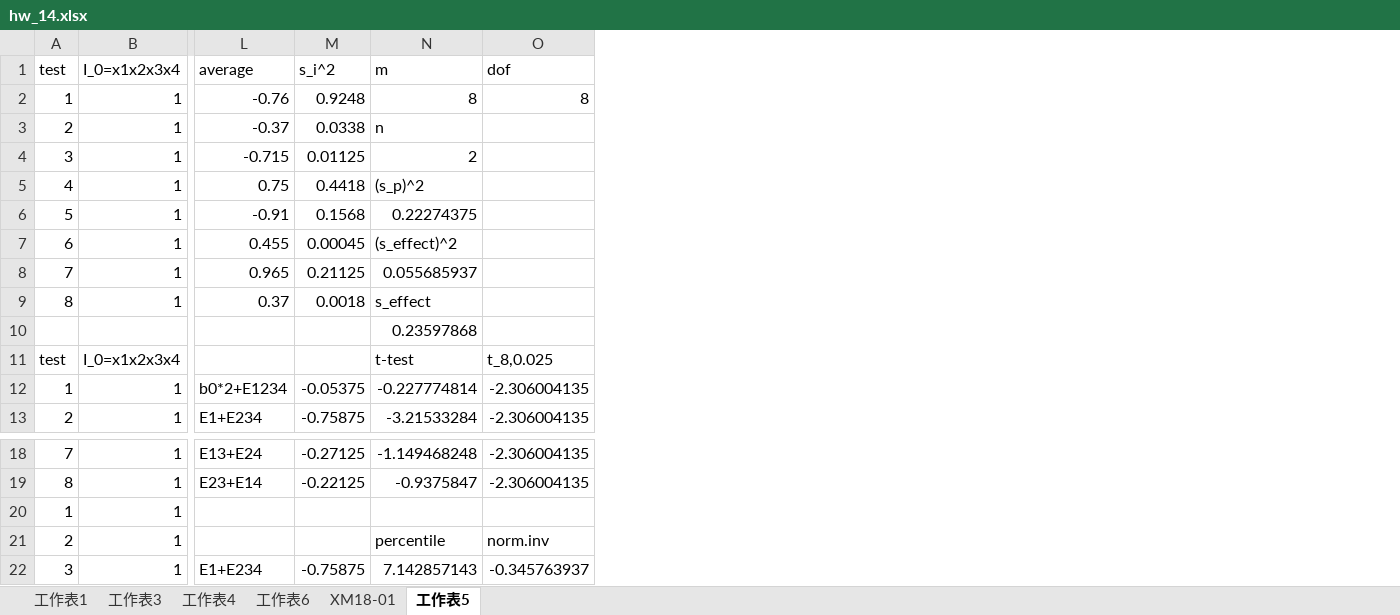
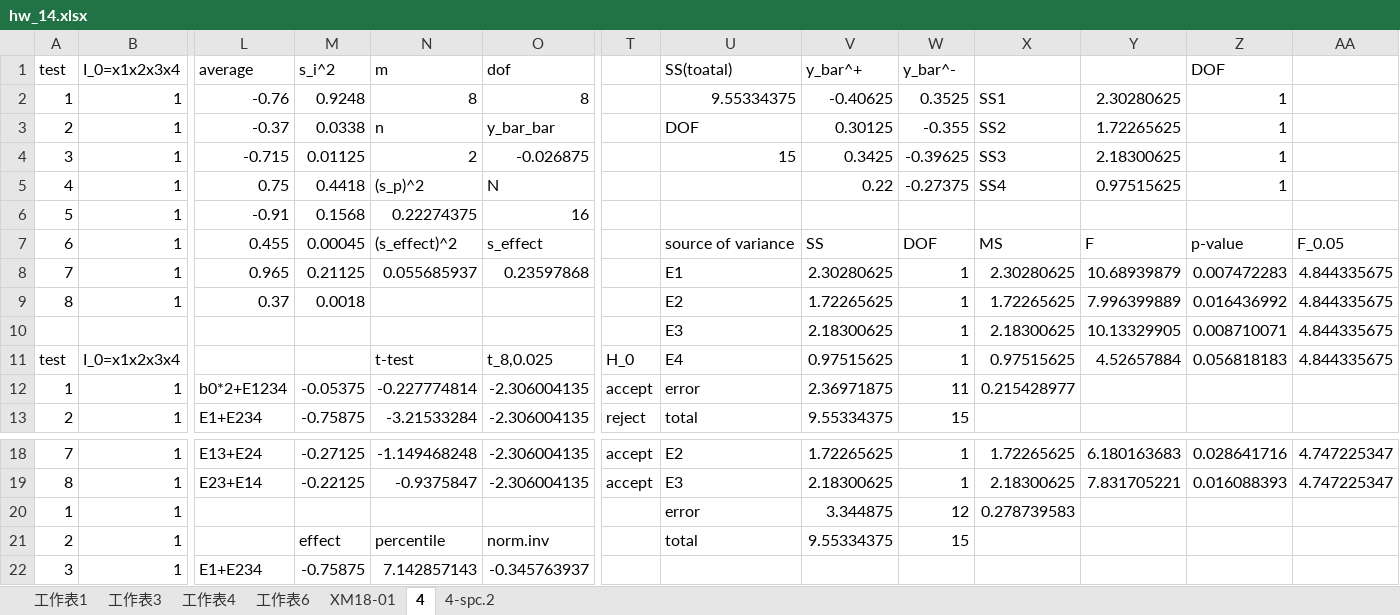
Before and after one commit to Yi-An-Wang/institute_information, an Excel workbook: 統計管制與最佳化方法概論/homework/my_homework/HW14/hw_14.xlsx, sheet 4, drawn as a sheet; only a part is shown, gaps mark what is left out; values as stored, in another font and other column widths than the file's, no borders; charts and pictures and conditional formats not drawn; the diff names each change by its address in the sheet, - before the commit and + after, or states it on an @@ line.

```diff
--- a/統計管制與最佳化方法概論/homework/my_homework/HW14/hw_14.xlsx (sheet 4)
+++ b/統計管制與最佳化方法概論/homework/my_homework/HW14/hw_14.xlsx (sheet 4)
-sheet tab: 工作表5
+sheet tab: 4
+sheet tab: 4-spc.2
+column T, rows 11-13: H_0 | accept | reject; rows 18-19: accept | accept
+column U (SS(toatal)), rows 2-13: 9.55334375 | DOF | 15 |  |  | source of variance | E1 | E2 | E3 | E4 | error | total; rows 18-21: E2 | E3 | error | total
+column V (y_bar^+), rows 2-13: -0.40625 | 0.30125 | 0.3425 | 0.22 |  | SS | 2.30280625 | 1.72265625 | 2.18300625 | 0.97515625 | 2.36971875 | 9.55334375; rows 18-21: 1.72265625 | 2.18300625 | 3.344875 | 9.55334375
+column W (y_bar^-), rows 2-13: 0.3525 | -0.355 | -0.39625 | -0.27375 |  | DOF | 1 | 1 | 1 | 1 | 11 | 15; rows 18-21: 1 | 1 | 12 | 15
+column X, rows 2-12: SS1 | SS2 | SS3 | SS4 |  | MS | 2.30280625 | 1.72265625 | 2.18300625 | 0.97515625 | 0.215428977; rows 18-20: 1.72265625 | 2.18300625 | 0.278739583
+column Y, rows 2-11: 2.30280625 | 1.72265625 | 2.18300625 | 0.97515625 |  | F | 10.68939879 | 7.996399889 | 10.13329905 | 4.52657884; rows 18-19: 6.180163683 | 7.831705221
+column Z (DOF), rows 2-11: 1 | 1 | 1 | 1 |  | p-value | 0.007472283 | 0.016436992 | 0.008710071 | 0.056818183; rows 18-19: 0.028641716 | 0.016088393
+column AA, rows 7-11: F_0.05 | 4.844335675 | 4.844335675 | 4.844335675 | 4.844335675; rows 18-19: 4.747225347 | 4.747225347
-O3 (dof): (empty)
+O3 (dof): y_bar_bar
-O4 (dof): (empty)
+O4 (dof): -0.026875
-O5 (dof): (empty)
+O5 (dof): N
-O6 (dof): (empty)
+O6 (dof): 16
-O7 (dof): (empty)
+O7 (dof): s_effect
-O8 (dof): (empty)
+O8 (dof): 0.23597868
-N9 (m): s_effect
+N9 (m): (empty)
-N10 (m): 0.23597868
+N10 (m): (empty)
-M21 (s_i^2): (empty)
+M21 (s_i^2): effect
```
Also changed, not shown: formulas that keep their value, charts or pictures, 統計管制與最佳化方法概論/homework/my_homework/HW10/hw_10.xlsx, 統計管制與最佳化方法概論/homework/my_homework/HW13/hw_13.xlsx, 7 other files.
